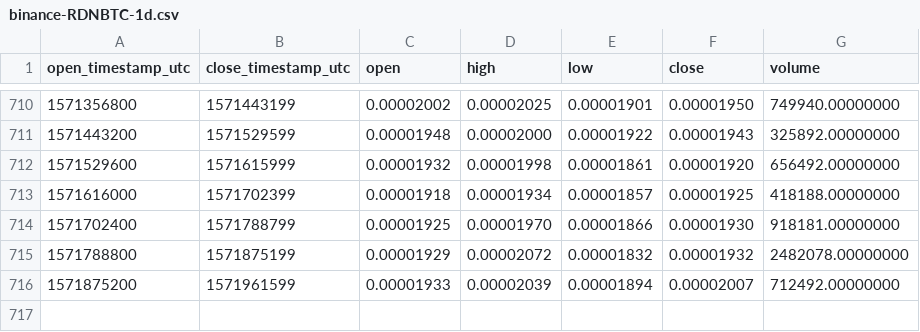
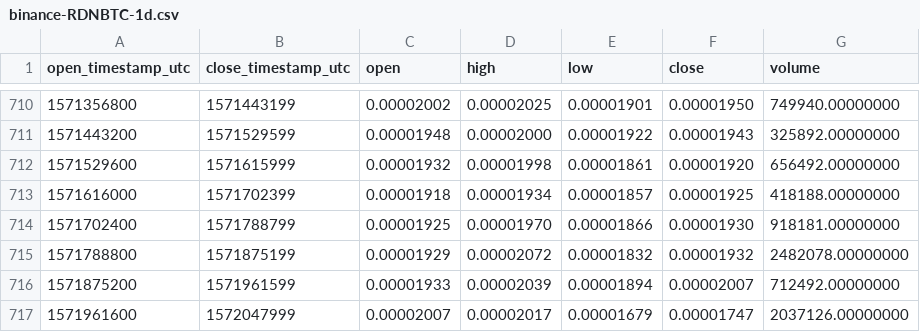
Before and after one commit to cryptobigbro/binance-RDNBTC, a CSV file: binance-RDNBTC-1d.csv, drawn as a sheet; only a part is shown, gaps mark what is left out.

Commit message:
Update OHLCV data.

```diff
--- a/binance-RDNBTC-1d.csv
+++ b/binance-RDNBTC-1d.csv
@@ -716 +716,2 @@ open_timestamp_utc,close_timestamp_utc,open,high,low,close,volume
 1571875200,1571961599,0.00001933,0.00002039,0.00001894,0.00002007,712492.00000000
+1571961600,1572047999,0.00002007,0.00002017,0.00001679,0.00001747,2037126.00000000
```
Also changed, not shown: 1 other file.
